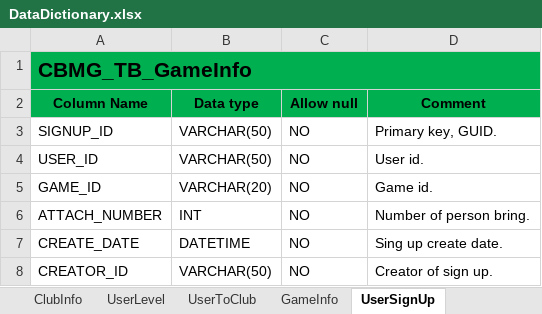
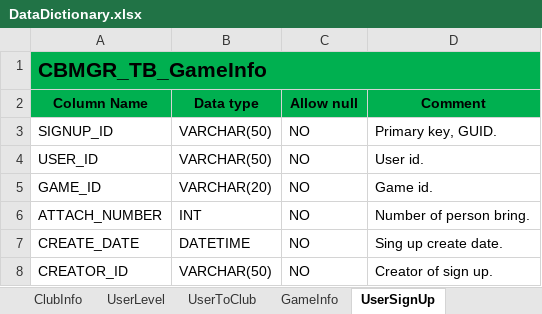
Before and after one commit to OrgRhaegar/CBMGR, an Excel workbook: Documents/DataDictionary.xlsx, sheet UserSignUp, drawn as a sheet; values as stored, in another font and other column widths than the file's, no borders; the diff names each change by its address in the sheet, - before the commit and + after, or states it on an @@ line.

```diff
--- a/Documents/DataDictionary.xlsx (sheet UserSignUp)
+++ b/Documents/DataDictionary.xlsx (sheet UserSignUp)
-A1 (Column Name): CBMG_TB_GameInfo
+A1 (Column Name): CBMGR_TB_GameInfo
```
Also changed, not shown: sheet GroundInfo, sheet UserToClub, sheet UserSignUpHistory, sheet ClubInfo, sheet UserLogin, sheet UserInfo, 2 more sheets, other sheet tabs.
